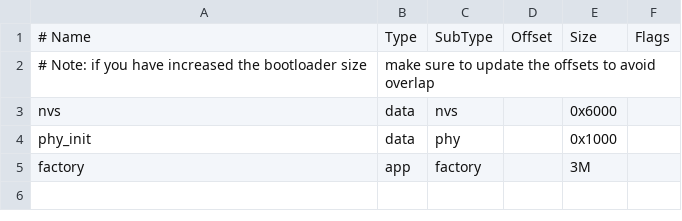
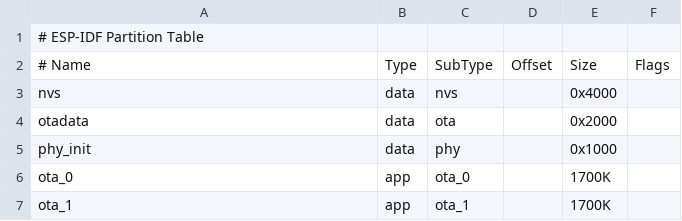
Before and after one commit to subspacedboy/tartarus, a CSV file: partitions.csv, drawn as a sheet; removed rows and columns are numbered as before the commit, all else as after; the diff names each change by its address in the sheet, - before the commit and + after, or states it on an @@ line.

```diff
--- a/partitions.csv
+++ b/partitions.csv
+row 1: # ESP-IDF Partition Table
-row 2: # Note: if you have increased the bootloader size | make sure to update the offsets to avoid overlap
-E3: 0x6000
+E3: 0x4000
+row 4: otadata | data | ota |  | 0x2000
-row 5: factory | app | factory |  | 3M
+row 6: ota_0 | app | ota_0 |  | 1700K
+row 7: ota_1 | app | ota_1 |  | 1700K
```
Also changed, not shown: 16 other files.
